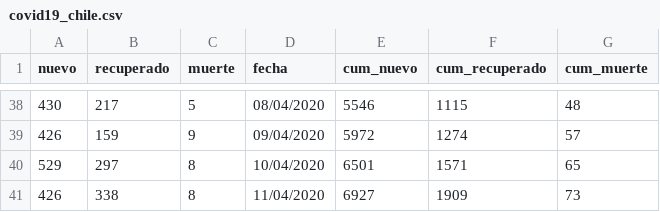
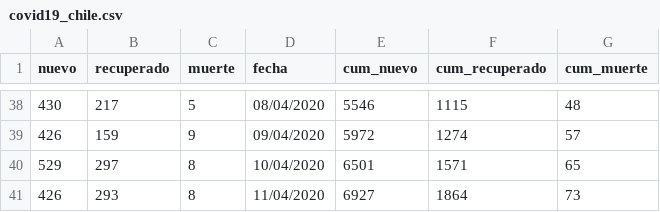
Before and after one commit to tresquintos/tresquintos.github.io, a CSV file: files/covid19_chile.csv, drawn as a sheet; only a part is shown, gaps mark what is left out.

Commit message:
covid19

```diff
--- a/files/covid19_chile.csv
+++ b/files/covid19_chile.csv
@@ -40,2 +40,2 @@ nuevo,recuperado,muerte,fecha,cum_nuevo,cum_recuperado,cum_muerte
 529,297,8,10/04/2020,6501,1571,65
-426,338,8,11/04/2020,6927,1909,73
+426,293,8,11/04/2020,6927,1864,73
```
Also changed, not shown: 27 other files.
